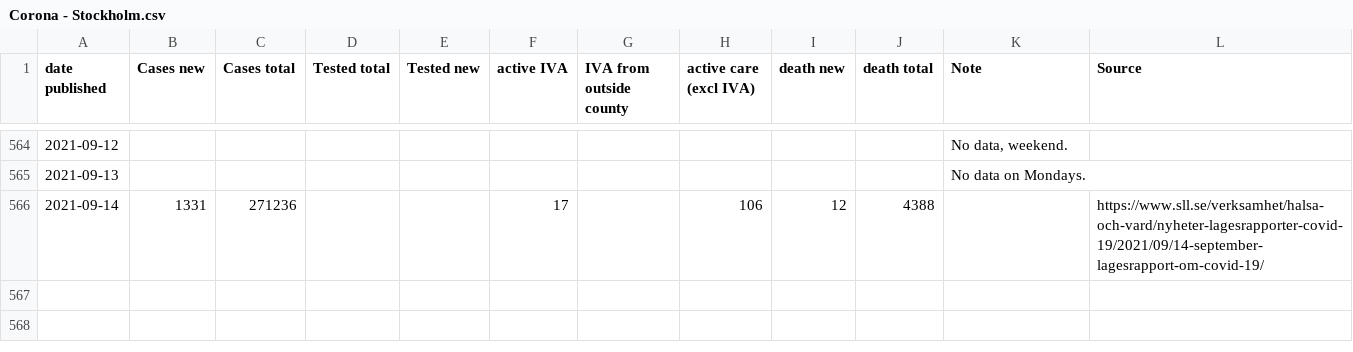
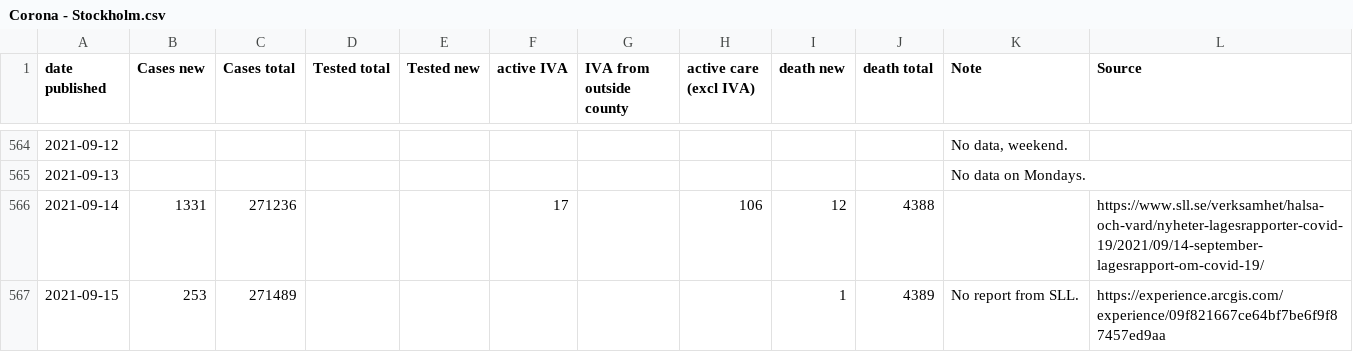
Before and after one commit to mrunesson/covid-19, a CSV file: Corona - Stockholm.csv, drawn as a sheet; only a part is shown, gaps mark what is left out; the diff names each change by its address in the sheet, - before the commit and + after, or states it on an @@ line.

Commit message:
Added 2021-09-15

```diff
--- a/Corona - Stockholm.csv
+++ b/Corona - Stockholm.csv
+row 567: 2021-09-15 | 253 | 271489 |  |  |  |  |  | 1 | 4389 | No report from SLL. | https://experience.arcgis.com/experience/09f821667ce64bf7be6f9f87457ed9aa
```
